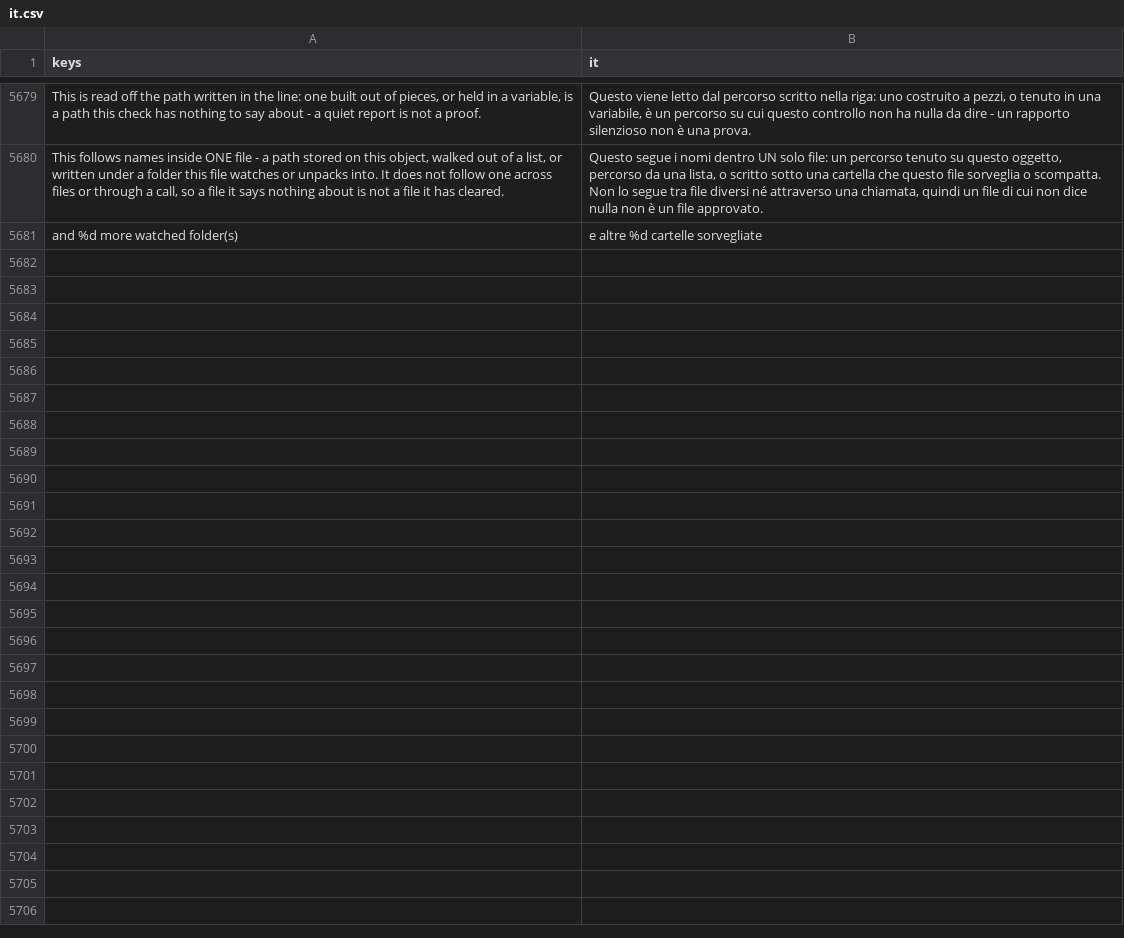
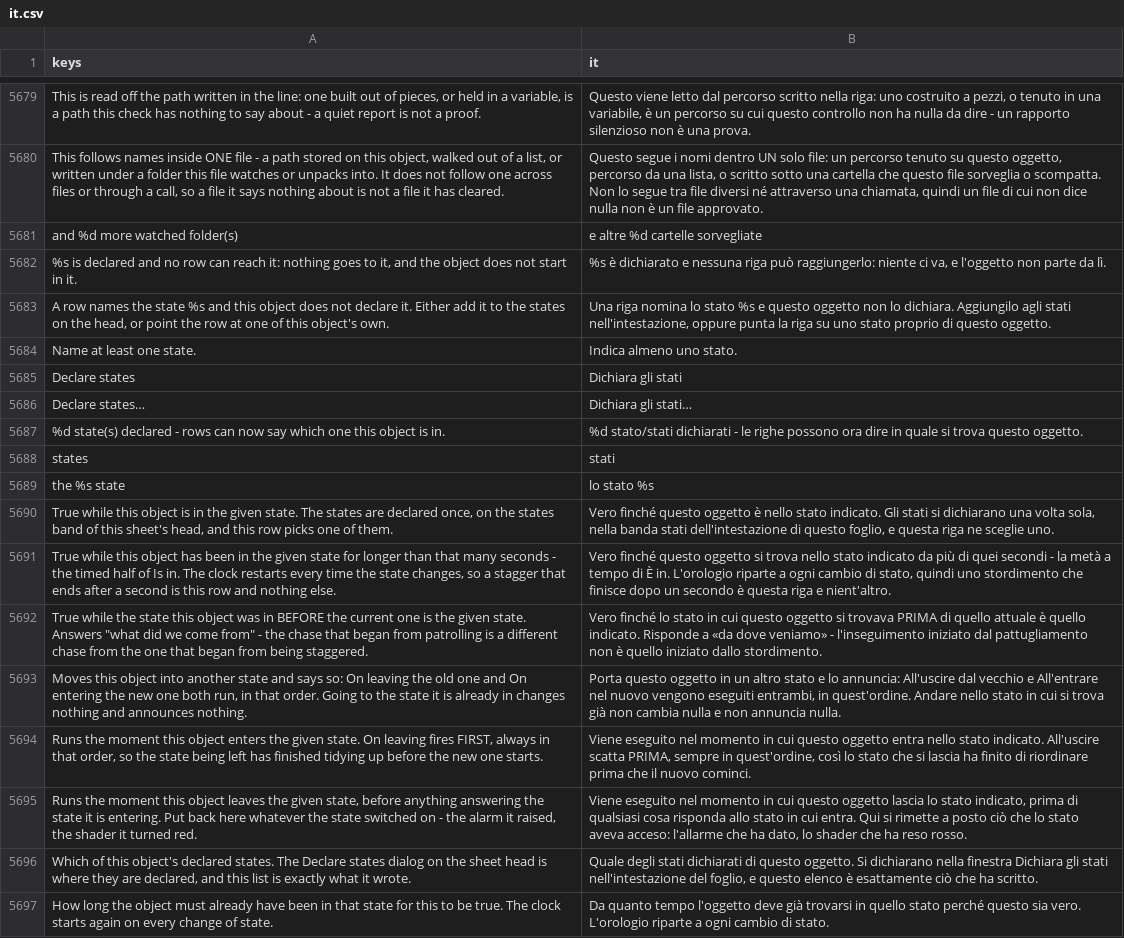
Before and after one commit to SalmanShhh/Godot-EventSheet-Visual-Scripting, a CSV file: addons/eventsheet/translations/it.csv, drawn as a sheet; only a part is shown, gaps mark what is left out; the diff names each change by its address in the sheet, - before the commit and + after, or states it on an @@ line.

```diff
--- a/addons/eventsheet/translations/it.csv
+++ b/addons/eventsheet/translations/it.csv
+row 5682: %s is declared and no row can reach it: nothing goes to it, and the object does not start in it. | %s è dichiarato e nessuna riga può raggiungerlo: niente ci va, e l'oggetto non parte da lì.
+row 5683: A row names the state %s and this object does not declare it. Either add it to the states on the head, or point the row at one of this object's own. | Una riga nomina lo stato %s e questo oggetto non lo dichiara. Aggiungilo agli stati nell'intestazione, oppure punta la riga su uno stato proprio di questo oggetto.
+row 5684: Name at least one state. | Indica almeno uno stato.
+row 5685: Declare states | Dichiara gli stati
+row 5686: Declare states… | Dichiara gli stati…
+row 5687: %d state(s) declared - rows can now say which one this object is in. | %d stato/stati dichiarati - le righe possono ora dire in quale si trova questo oggetto.
+row 5688: states | stati
+row 5689: the %s state | lo stato %s
+row 5690: True while this object is in the given state. The states are declared once, on the states band of this sheet's head, and this row picks one of them. | Vero finché questo oggetto è nello stato indicato. Gli stati si dichiarano una volta sola, nella banda stati dell'intestazione di questo foglio, e questa riga ne sceglie uno.
+row 5691: True while this object has been in the given state for longer than that many seconds - the timed half of Is in. The clock restarts every time the state changes, so a stagger that ends after a second is this row and nothing else. | Vero finché questo oggetto si trova nello stato indicato da più di quei secondi - la metà a tempo di È in. L'orologio riparte a ogni cambio di stato, quindi uno stordimento che finisce dopo un secondo è questa riga e nient'altro.
+row 5692: True while the state this object was in BEFORE the current one is the given state. Answers "what did we come from" - the chase that began from patrolling is a different chase from the one that began from being staggered. | Vero finché lo stato in cui questo oggetto si trovava PRIMA di quello attuale è quello indicato. Risponde a «da dove veniamo» - l'inseguimento iniziato dal pattugliamento non è quello iniziato dallo stordimento.
+row 5693: Moves this object into another state and says so: On leaving the old one and On entering the new one both run, in that order. Going to the state it is already in changes nothing and announces nothing. | Porta questo oggetto in un altro stato e lo annuncia: All'uscire dal vecchio e All'entrare nel nuovo vengono eseguiti entrambi, in quest'ordine. Andare nello stato in cui si trova già non cambia nulla e non annuncia nulla.
+row 5694: Runs the moment this object enters the given state. On leaving fires FIRST, always in that order, so the state being left has finished tidying up before the new one starts. | Viene eseguito nel momento in cui questo oggetto entra nello stato indicato. All'uscire scatta PRIMA, sempre in quest'ordine, così lo stato che si lascia ha finito di riordinare prima che il nuovo cominci.
+row 5695: Runs the moment this object leaves the given state, before anything answering the state it is entering. Put back here whatever the state switched on - the alarm it raised, the shader it turned red. | Viene eseguito nel momento in cui questo oggetto lascia lo stato indicato, prima di qualsiasi cosa risponda allo stato in cui entra. Qui si rimette a posto ciò che lo stato aveva acceso: l'allarme che ha dato, lo shader che ha reso rosso.
+row 5696: Which of this object's declared states. The Declare states dialog on the sheet head is where they are declared, and this list is exactly what it wrote. | Quale degli stati dichiarati di questo oggetto. Si dichiarano nella finestra Dichiara gli stati nell'intestazione del foglio, e questo elenco è esattamente ciò che ha scritto.
+row 5697: How long the object must already have been in that state for this to be true. The clock starts again on every change of state. | Da quanto tempo l'oggetto deve già trovarsi in quello stato perché questo sia vero. L'orologio riparte a ogni cambio di stato.
```
Also changed, not shown: addons/eventsheet/translations/de.csv, addons/eventsheet/translations/fr.csv, 33 other files.
